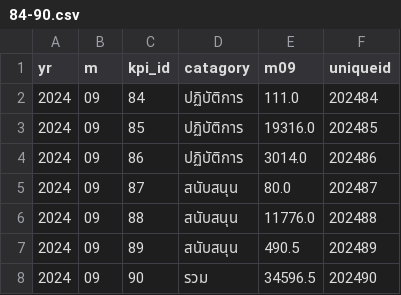
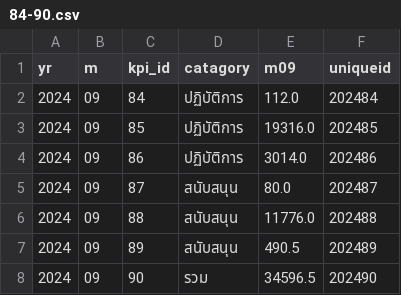
Before and after one commit to bppbendcemb/Scraping, a CSV file: 2_Calculate/CSV/84-90.csv, drawn as a sheet.

```diff
--- a/2_Calculate/CSV/84-90.csv
+++ b/2_Calculate/CSV/84-90.csv
@@ -1,3 +1,3 @@
 yr,m,kpi_id,catagory,m09,uniqueid
-2024,09,84,ปฏิบัติการ,111.0,202484
+2024,09,84,ปฏิบัติการ,112.0,202484
 2024,09,85,ปฏิบัติการ,19316.0,202485
```
Also changed, not shown: 2_Calculate/CSV/10.csv, 38 other files.
